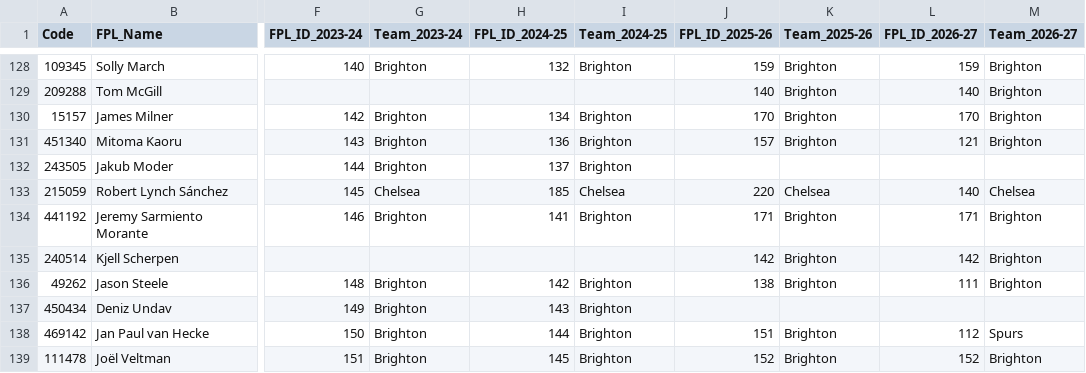
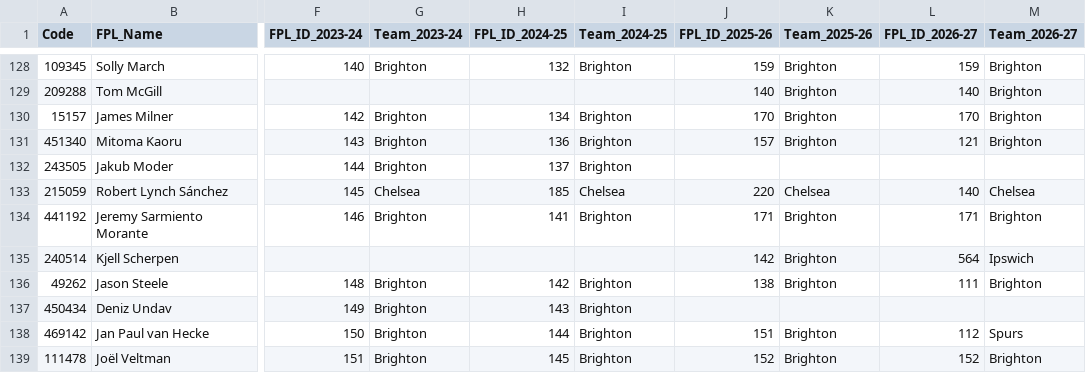
Before and after one commit to Jashior/fpl_code_understat_dict, a CSV file: code_dict.csv, drawn as a sheet; only a part is shown, gaps mark what is left out; the diff names each change by its address in the sheet, - before the commit and + after, or states it on an @@ line.

Commit message:
update dict

```diff
--- a/code_dict.csv
+++ b/code_dict.csv
-L135 (FPL_ID_2026-27): 142
+L135 (FPL_ID_2026-27): 564
-M135 (Team_2026-27): Brighton
+M135 (Team_2026-27): Ipswich
```
